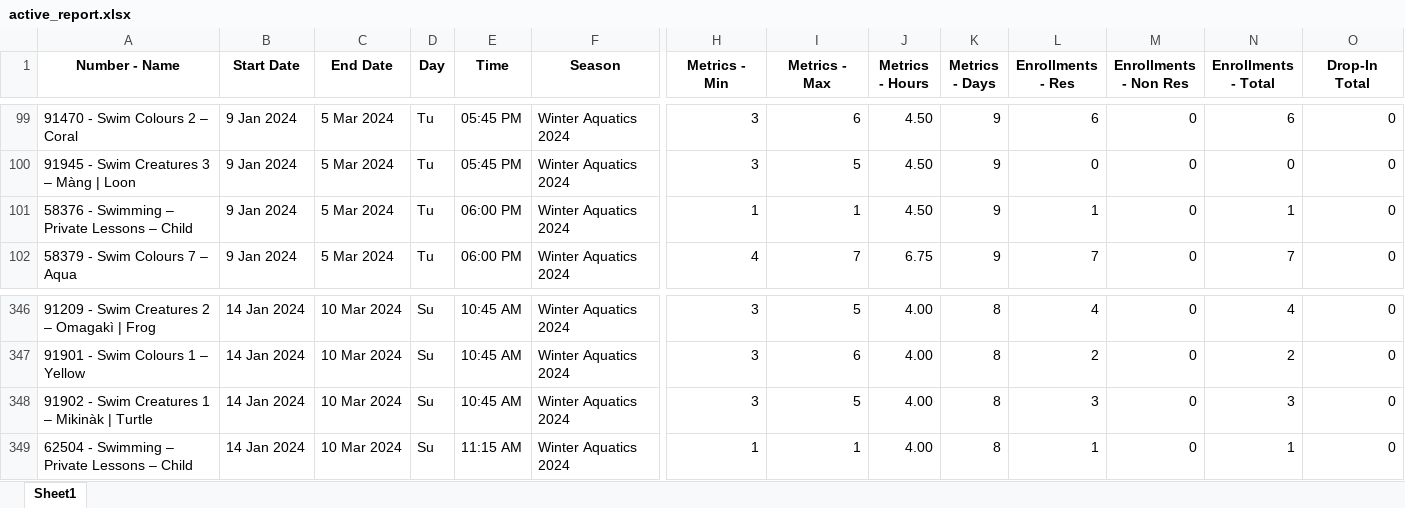
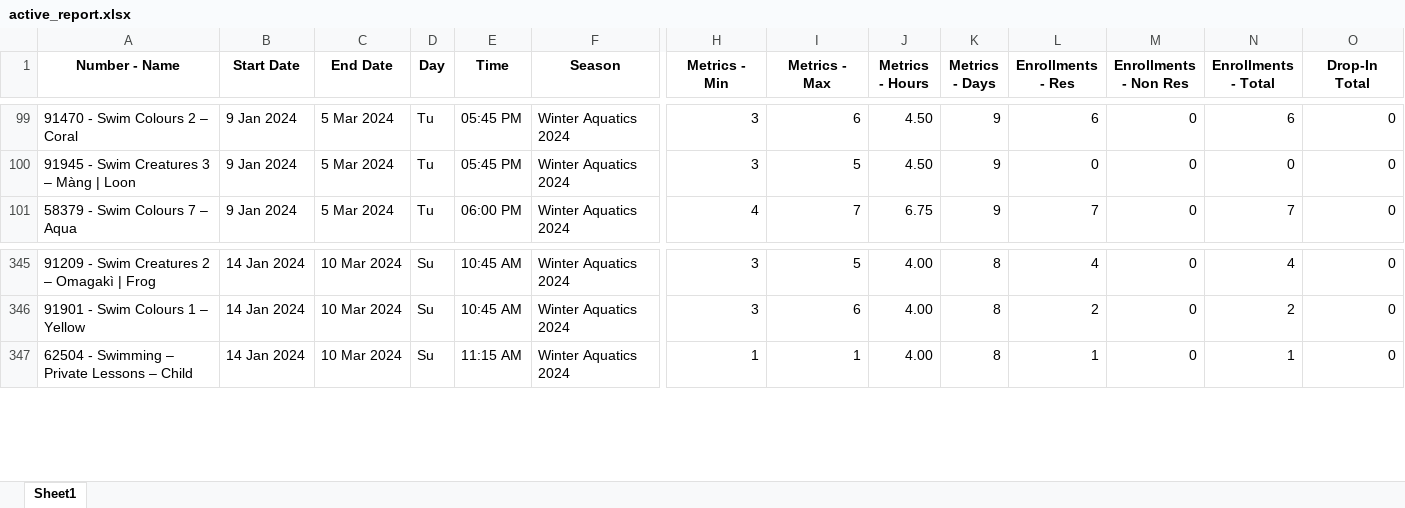
Before and after one commit to BraxtonMartin0/insertBarcodes, an Excel workbook: active_report.xlsx, sheet Sheet1, drawn as a sheet; only a part is shown, gaps mark what is left out; values as stored, in another font and other column widths than the file's, no borders; rows hold the shown columns only; the diff names each change by its address in the sheet, - before the commit and + after, or states it on an @@ line.

```diff
--- a/active_report.xlsx (sheet Sheet1)
+++ b/active_report.xlsx (sheet Sheet1)
-row 101: 58376 - Swimming – Private Lessons – Child | 9 Jan 2024 | 5 Mar 2024 | Tu | 06:00 PM | Winter Aquatics 2024 | 1 | 1 | 4.50 | 9 | 1 | 0 | 1 | 0
-row 348: 91902 - Swim Creatures 1 – Mikinàk | Turtle | 14 Jan 2024 | 10 Mar 2024 | Su | 10:45 AM | Winter Aquatics 2024 | 3 | 5 | 4.00 | 8 | 3 | 0 | 3 | 0
```
